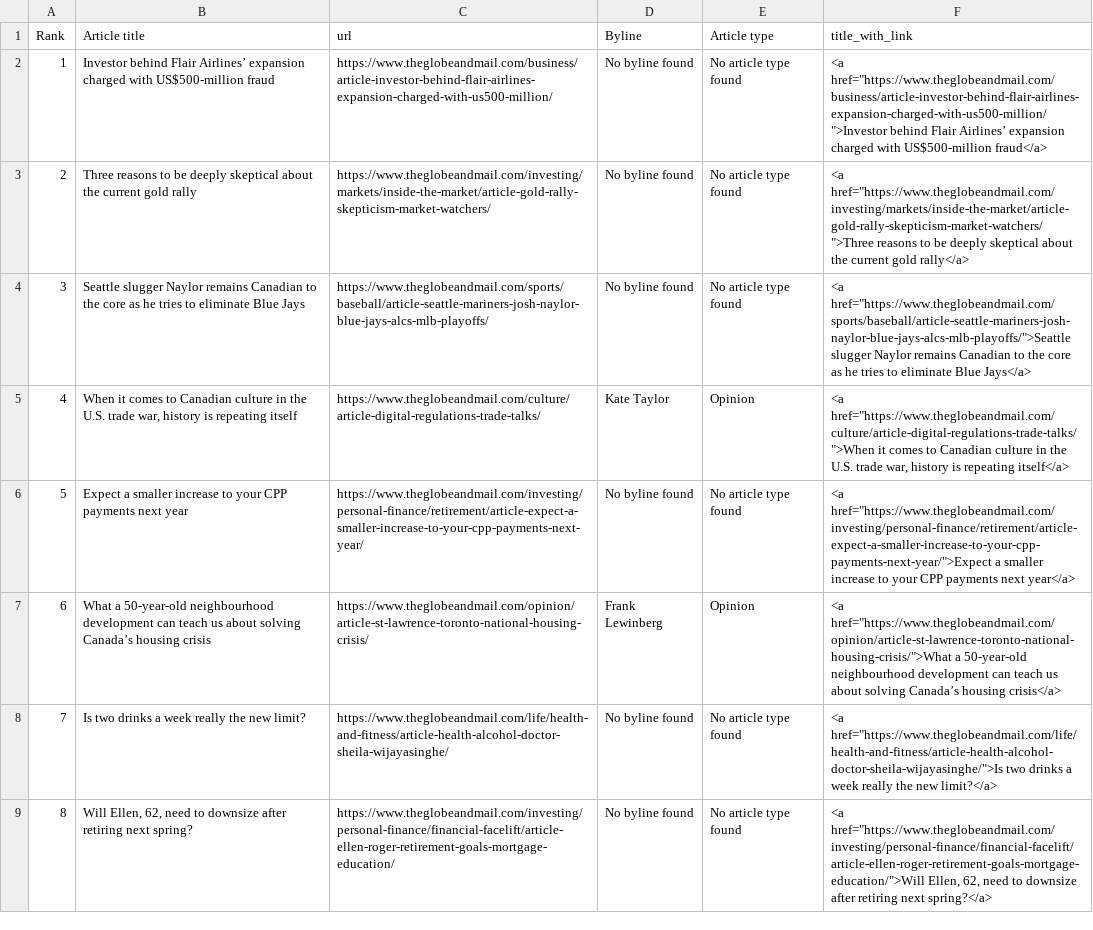
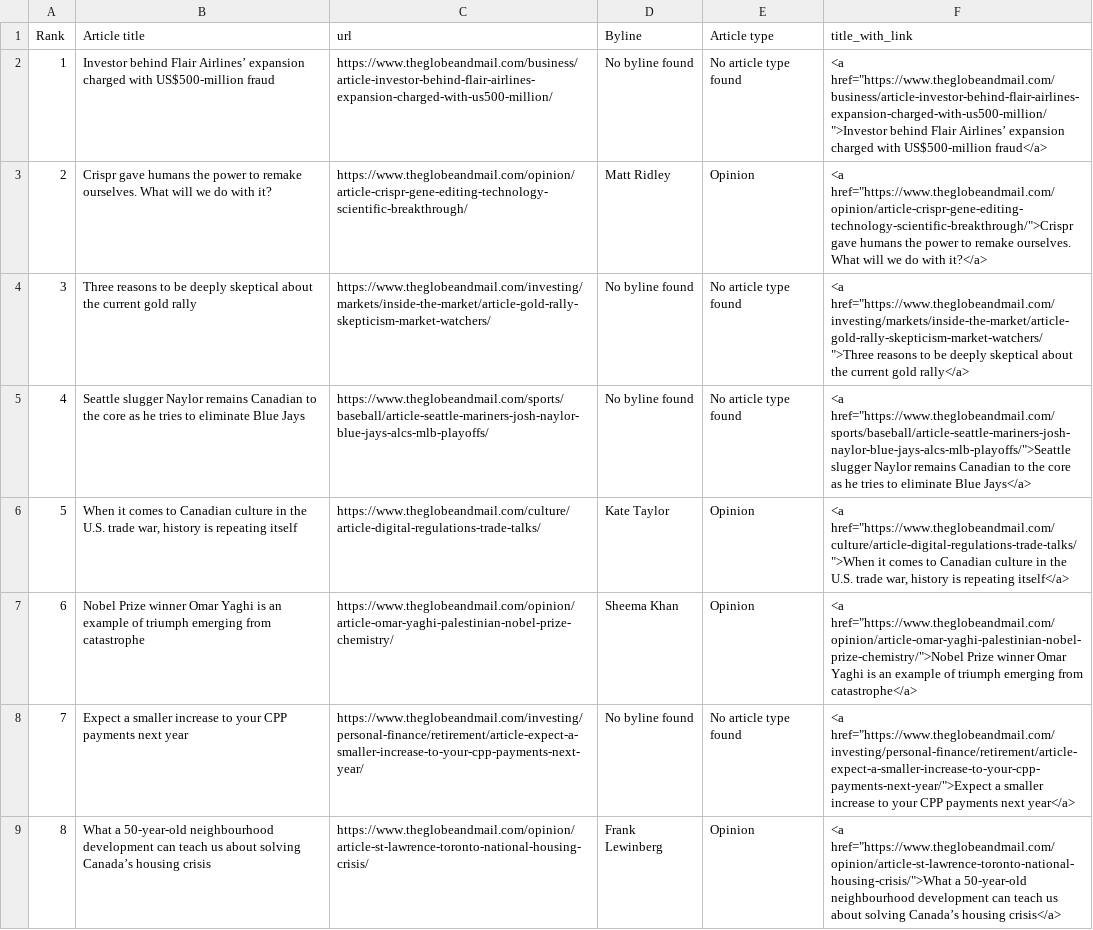
Before and after one commit to caoramckenna/canada-news-trending-stories, a CSV file: GlobeAndMailScrape.csv, drawn as a sheet; removed rows and columns are numbered as before the commit, all else as after; the diff names each change by its address in the sheet, - before the commit and + after, or states it on an @@ line.

```diff
--- a/GlobeAndMailScrape.csv
+++ b/GlobeAndMailScrape.csv
+row 3: 2 | Crispr gave humans the power to remake ourselves. What will we do with it? | https://www.theglobeandmail.com/opinion/article-crispr-gene-editing-technology-scientific-breakthrough/ | Matt Ridley | Opinion | <a href="https://www.theglobeandmail.com/opinion/article-crispr-gene-editing-technology-scientific-breakthrough/">Crispr gave humans the power to remake ourselves. What will we do with it?</a>
@@ column A (Rank) renumbered between rows 4 and 9 @@
+row 7: 6 | Nobel Prize winner Omar Yaghi is an example of triumph emerging from catastrophe | https://www.theglobeandmail.com/opinion/article-omar-yaghi-palestinian-nobel-prize-chemistry/ | Sheema Khan | Opinion | <a href="https://www.theglobeandmail.com/opinion/article-omar-yaghi-palestinian-nobel-prize-chemistry/">Nobel Prize winner Omar Yaghi is an example of triumph emerging from catastrophe</a>
-row 8: 7 | Is two drinks a week really the new limit? | https://www.theglobeandmail.com/life/health-and-fitness/article-health-alcohol-doctor-sheila-wijayasinghe/ | No byline found | No article type found | <a href="https://www.theglobeandmail.com/life/health-and-fitness/article-health-alcohol-doctor-sheila-wijayasinghe/">Is two drinks a week really the new limit?</a>
-row 9: 8 | Will Ellen, 62, need to downsize after retiring next spring? | https://www.theglobeandmail.com/investing/personal-finance/financial-facelift/article-ellen-roger-retirement-goals-mortgage-education/ | No byline found | No article type found | <a href="https://www.theglobeandmail.com/investing/personal-finance/financial-facelift/article-ellen-roger-retirement-goals-mortgage-education/">Will Ellen, 62, need to downsize after retiring next spring?</a>
```
Also changed, not shown: NationalPostScrape.csv, 4 other files.
